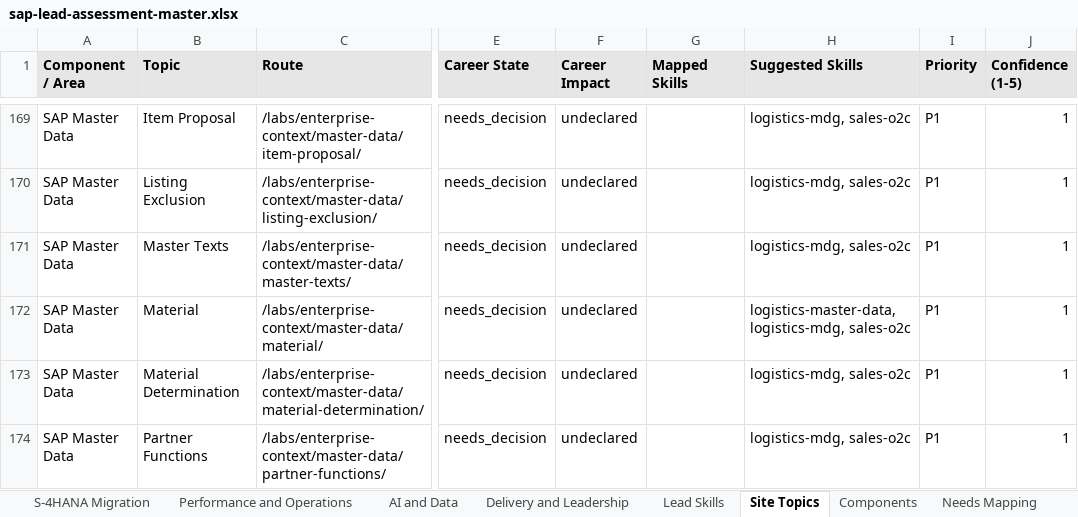
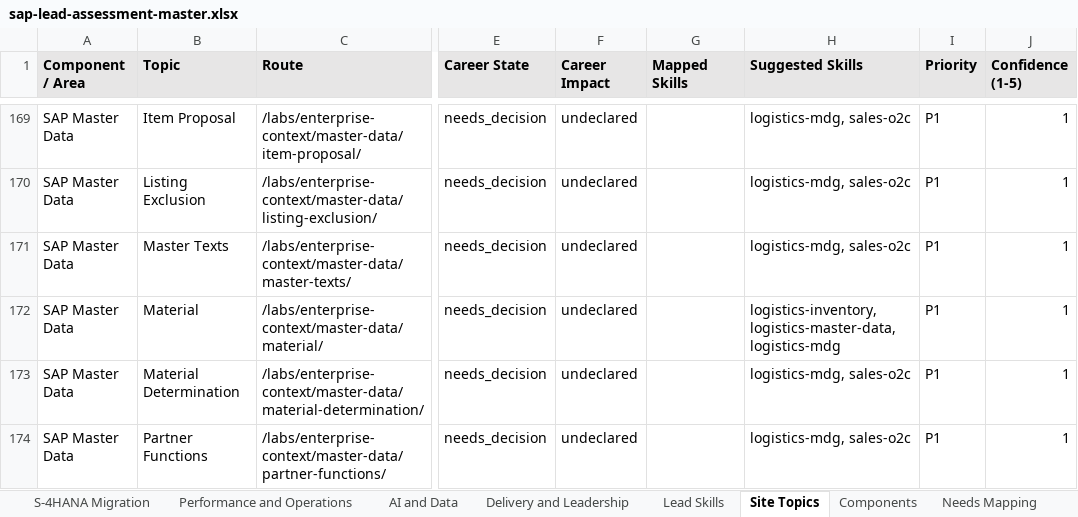
Before and after one commit to dkharlanau/dkharlanau.github.io, an Excel workbook: assets/downloads/sap-lead-assessment-master.xlsx, sheet Site Topics, drawn as a sheet; only a part is shown, gaps mark what is left out; values as stored, in another font and other column widths than the file's, no borders; the diff covers the shown part only; the diff names each change by its address in the sheet, - before the commit and + after, or states it on an @@ line.

```diff
--- a/assets/downloads/sap-lead-assessment-master.xlsx (sheet Site Topics)
+++ b/assets/downloads/sap-lead-assessment-master.xlsx (sheet Site Topics)
-H172 (Suggested Skills): logistics-master-data, logistics-mdg, sales-o2c
+H172 (Suggested Skills): logistics-inventory, logistics-master-data, logistics-mdg
```
Also changed, not shown: 1 added row and 2 edited cells elsewhere in this sheet, sheet Dashboard, sheet Needs Mapping, sheet Components, sheet Lead Skills, 16 other files.
